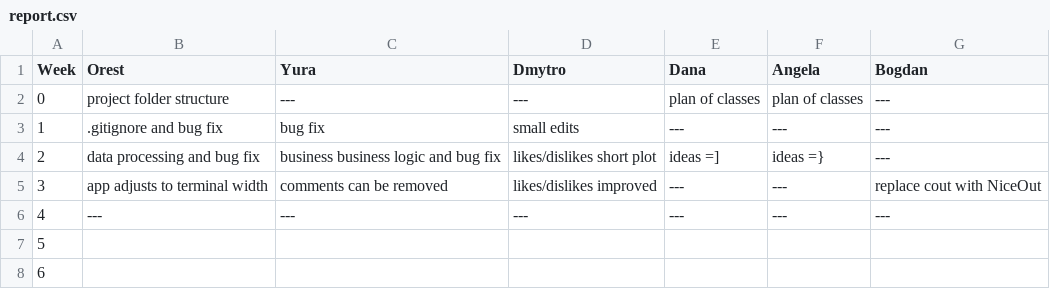
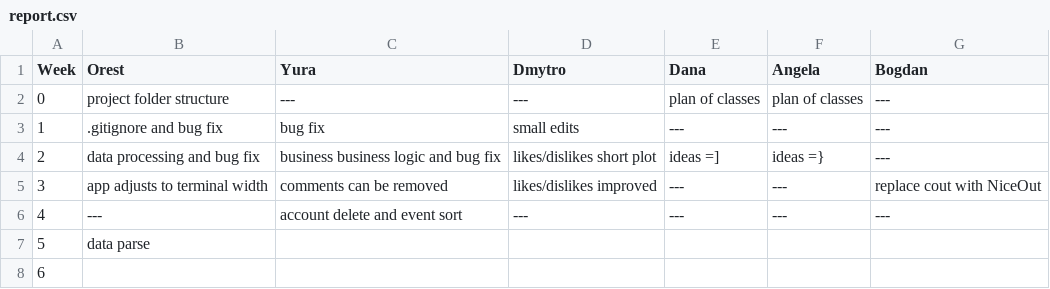
Before and after one commit to lnupmi11/team_03, a CSV file: report.csv, drawn as a sheet.

Commit message:
Data parse in process...

```diff
--- a/report.csv
+++ b/report.csv
@@ -5,4 +5,4 @@ Week, Orest, Yura, Dmytro, Dana, Angela, Bogdan
 3,app adjusts to terminal width,comments can be removed,likes/dislikes improved,---,---,replace cout with NiceOut
-4,---,---,---,---,---,---
-5,,,,,,
+4,---,account delete and event sort,---,---,---,---
+5,data parse,,,,,
 6,,,,,,
```
Also changed, not shown: 5 other files.
